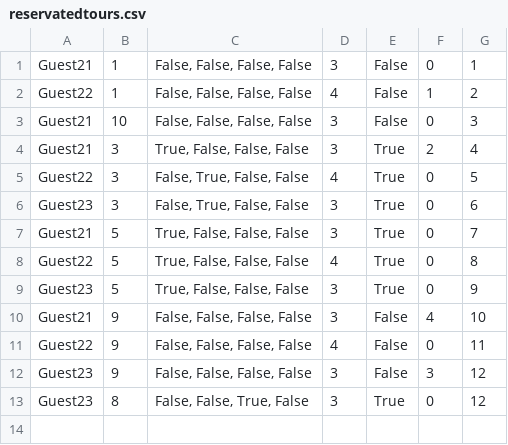
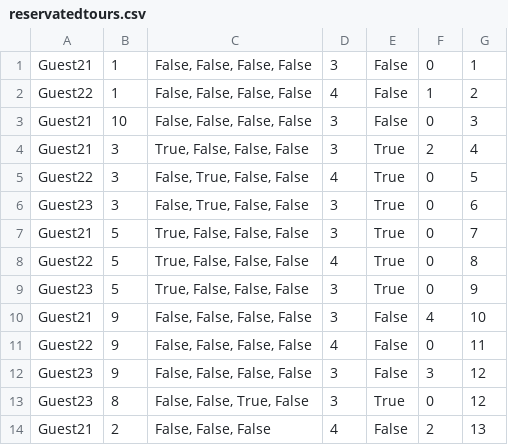
Before and after one commit to sirarmilos/sims_turizam, a CSV file: InitialProject/InitialProject/Resources/Data/reservatedtours.csv, drawn as a sheet.

```diff
--- a/InitialProject/InitialProject/Resources/Data/reservatedtours.csv
+++ b/InitialProject/InitialProject/Resources/Data/reservatedtours.csv
@@ -13 +13,2 @@ Guest23|9|False, False, False, False|3|False|3|12
 Guest23|8|False, False, True, False|3|True|0|12
+Guest21|2|False, False, False|4|False|2|13
```
Also changed, not shown: InitialProject/InitialProject/Resources/Data/accommodations.csv, InitialProject/InitialProject/Resources/Data/guidereviews.csv, 9 other files.
